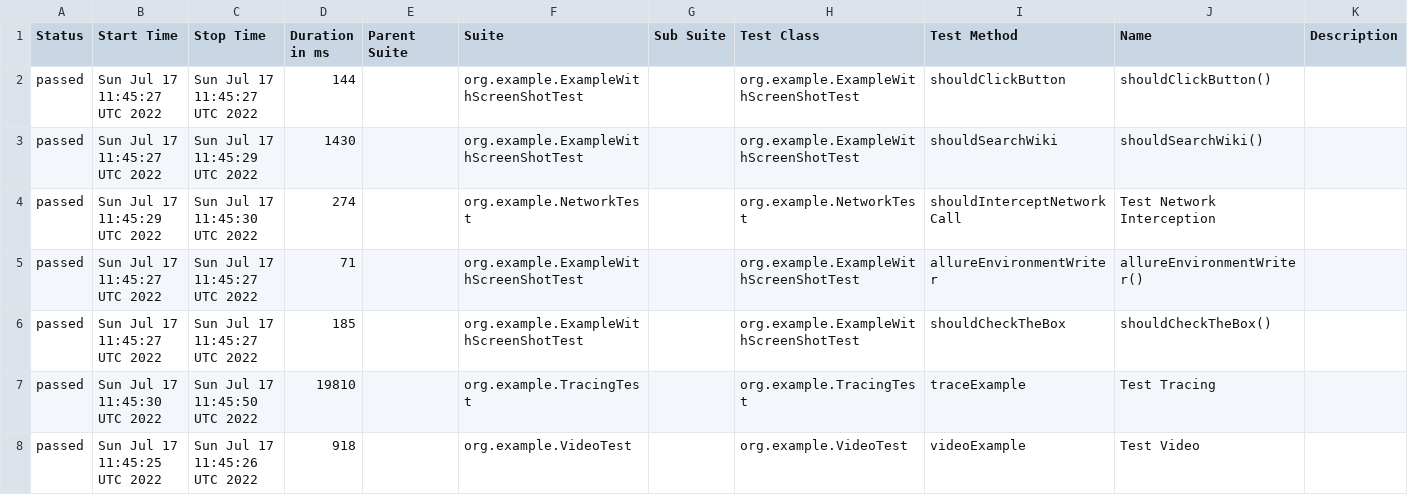
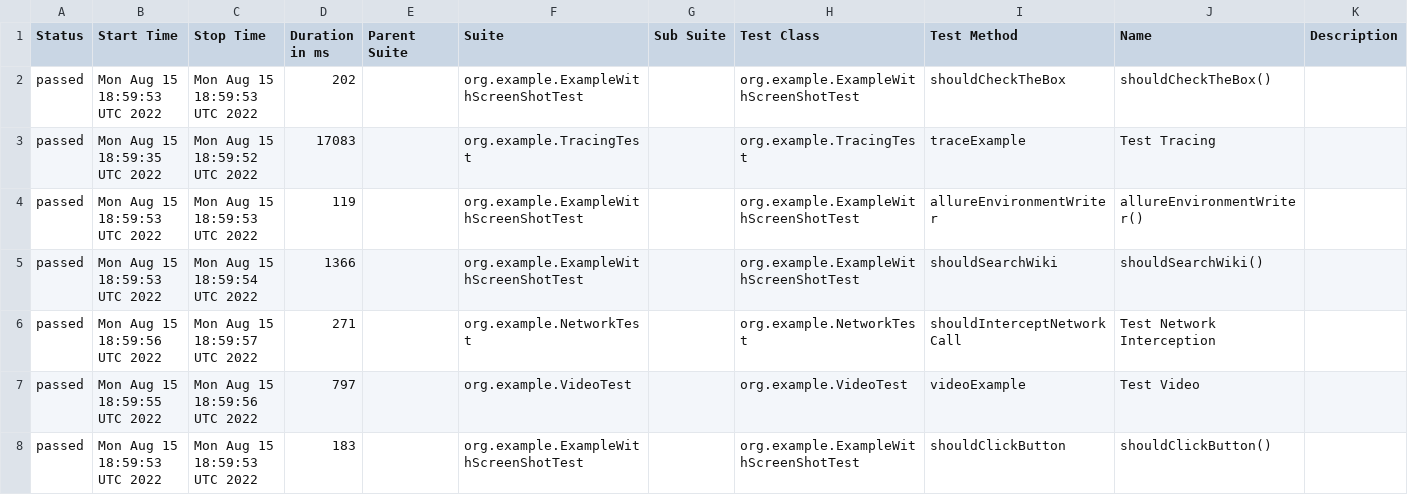
Before and after one commit to mikomatic/playwright-demo, a CSV file: data/suites.csv, drawn as a sheet.

```diff
--- a/data/suites.csv
+++ b/data/suites.csv
@@ -1,8 +1,8 @@
 "Status","Start Time","Stop Time","Duration in ms","Parent Suite","Suite","Sub Suite","Test Class","Test Method","Name","Description"
-"passed","Sun Jul 17 11:45:27 UTC 2022","Sun Jul 17 11:45:27 UTC 2022","144","","org.example.ExampleWithScreenShotTest","","org.example.ExampleWithScreenShotTest","shouldClickButton","shouldClickButton()",""
-"passed","Sun Jul 17 11:45:27 UTC 2022","Sun Jul 17 11:45:29 UTC 2022","1430","","org.example.ExampleWithScreenShotTest","","org.example.ExampleWithScreenShotTest","shouldSearchWiki","shouldSearchWiki()",""
-"passed","Sun Jul 17 11:45:29 UTC 2022","Sun Jul 17 11:45:30 UTC 2022","274","","org.example.NetworkTest","","org.example.NetworkTest","shouldInterceptNetworkCall","Test Network Interception",""
-"passed","Sun Jul 17 11:45:27 UTC 2022","Sun Jul 17 11:45:27 UTC 2022","71","","org.example.ExampleWithScreenShotTest","","org.example.ExampleWithScreenShotTest","allureEnvironmentWriter","allureEnvironmentWriter()",""
-"passed","Sun Jul 17 11:45:27 UTC 2022","Sun Jul 17 11:45:27 UTC 2022","185","","org.example.ExampleWithScreenShotTest","","org.example.ExampleWithScreenShotTest","shouldCheckTheBox","shouldCheckTheBox()",""
-"passed","Sun Jul 17 11:45:30 UTC 2022","Sun Jul 17 11:45:50 UTC 2022","19810","","org.example.TracingTest","","org.example.TracingTest","traceExample","Test Tracing",""
-"passed","Sun Jul 17 11:45:25 UTC 2022","Sun Jul 17 11:45:26 UTC 2022","918","","org.example.VideoTest","","org.example.VideoTest","videoExample","Test Video",""
+"passed","Mon Aug 15 18:59:53 UTC 2022","Mon Aug 15 18:59:53 UTC 2022","202","","org.example.ExampleWithScreenShotTest","","org.example.ExampleWithScreenShotTest","shouldCheckTheBox","shouldCheckTheBox()",""
+"passed","Mon Aug 15 18:59:35 UTC 2022","Mon Aug 15 18:59:52 UTC 2022","17083","","org.example.TracingTest","","org.example.TracingTest","traceExample","Test Tracing",""
+"passed","Mon Aug 15 18:59:53 UTC 2022","Mon Aug 15 18:59:53 UTC 2022","119","","org.example.ExampleWithScreenShotTest","","org.example.ExampleWithScreenShotTest","allureEnvironmentWriter","allureEnvironmentWriter()",""
+"passed","Mon Aug 15 18:59:53 UTC 2022","Mon Aug 15 18:59:54 UTC 2022","1366","","org.example.ExampleWithScreenShotTest","","org.example.ExampleWithScreenShotTest","shouldSearchWiki","shouldSearchWiki()",""
+"passed","Mon Aug 15 18:59:56 UTC 2022","Mon Aug 15 18:59:57 UTC 2022","271","","org.example.NetworkTest","","org.example.NetworkTest","shouldInterceptNetworkCall","Test Network Interception",""
+"passed","Mon Aug 15 18:59:55 UTC 2022","Mon Aug 15 18:59:56 UTC 2022","797","","org.example.VideoTest","","org.example.VideoTest","videoExample","Test Video",""
+"passed","Mon Aug 15 18:59:53 UTC 2022","Mon Aug 15 18:59:53 UTC 2022","183","","org.example.ExampleWithScreenShotTest","","org.example.ExampleWithScreenShotTest","shouldClickButton","shouldClickButton()",""
```
Also changed, not shown: data/behaviors.csv, 37 other files.
